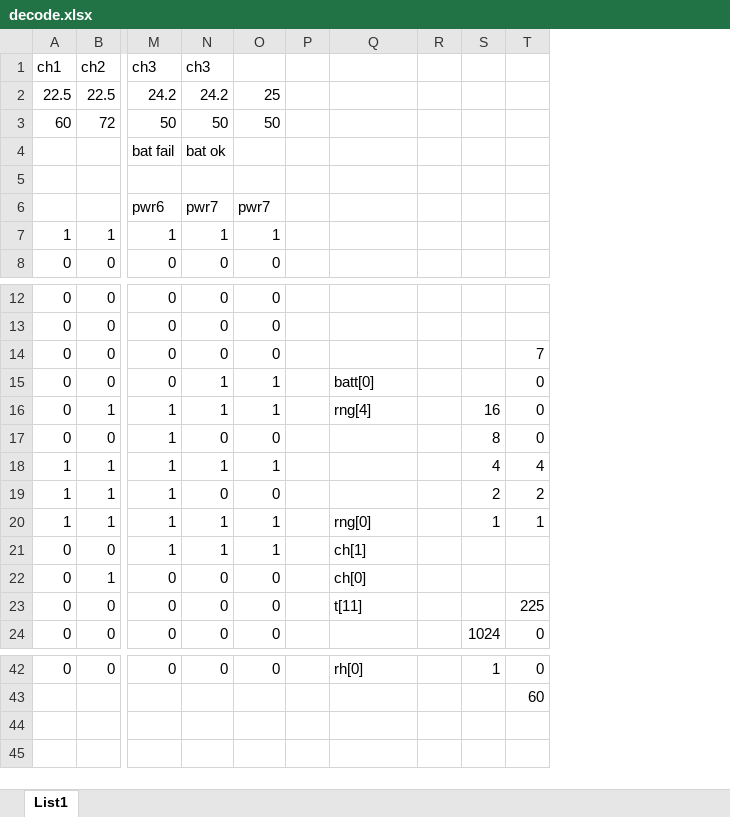
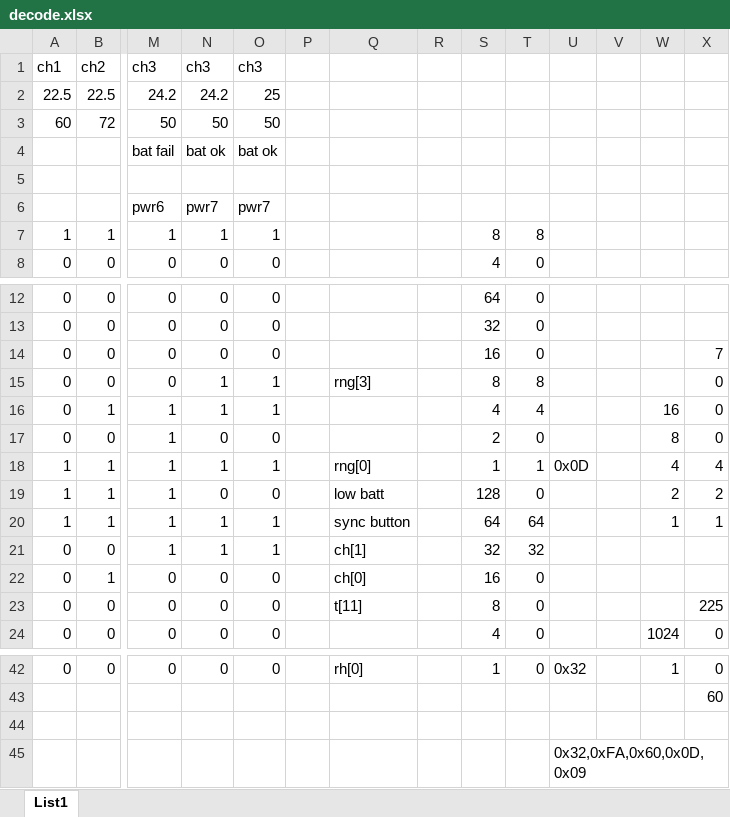
Before and after one commit to smaslan/TFA-30321502-decoder, an Excel workbook: decode.xlsx, sheet List1, drawn as a sheet; only a part is shown, gaps mark what is left out; values as stored, in another font and other column widths than the file's, no borders; rows hold the shown columns only; the diff names each change by its address in the sheet, - before the commit and + after, or states it on an @@ line.

Commit message:
add: 8-bit AVR implementation of decoder and UART interface for TFA 30.3215.02 sensor

```diff
--- a/decode.xlsx (sheet List1)
+++ b/decode.xlsx (sheet List1)
+column S, rows 7-8: 8 | 4; rows 12-24: 64 | 32 | 16 | 8 | 4 | 2 | 1 | 128 | 64 | 32 | 16 | 8 | 4; row 42: 1
+column T, rows 7-8: 8 | 0; rows 12-24: 0 | 0 | 0 | 8 | 4 | 0 | 1 | 0 | 64 | 32 | 0 | 0 | 0; row 42: 0
+column U, row 18: 0x0D; row 42: 0x32
+column V, empty
-O1: (empty)
+O1: ch3
-O4: (empty)
+O4: bat ok
-Q15: batt[0]
+Q15: rng[3]
-Q16: rng[4]
+Q16: (empty)
-Q18: (empty)
+Q18: rng[0]
-Q19: (empty)
+Q19: low batt
-Q20: rng[0]
+Q20: sync button
+row 44: (empty)
+row 45:  |  |  |  |  |  |  |  |  |  | 0x32,0xFA,0x60,0x0D,0x09
```
Also changed, not shown: formulas that keep their value, 16 other files.
